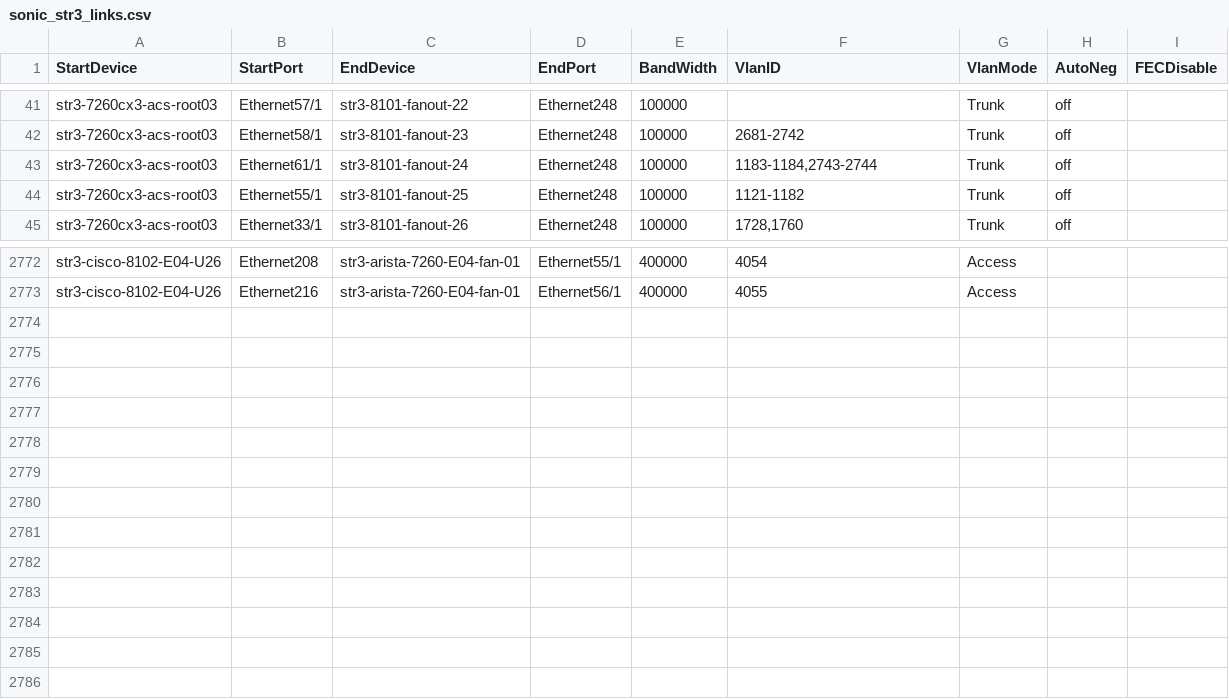
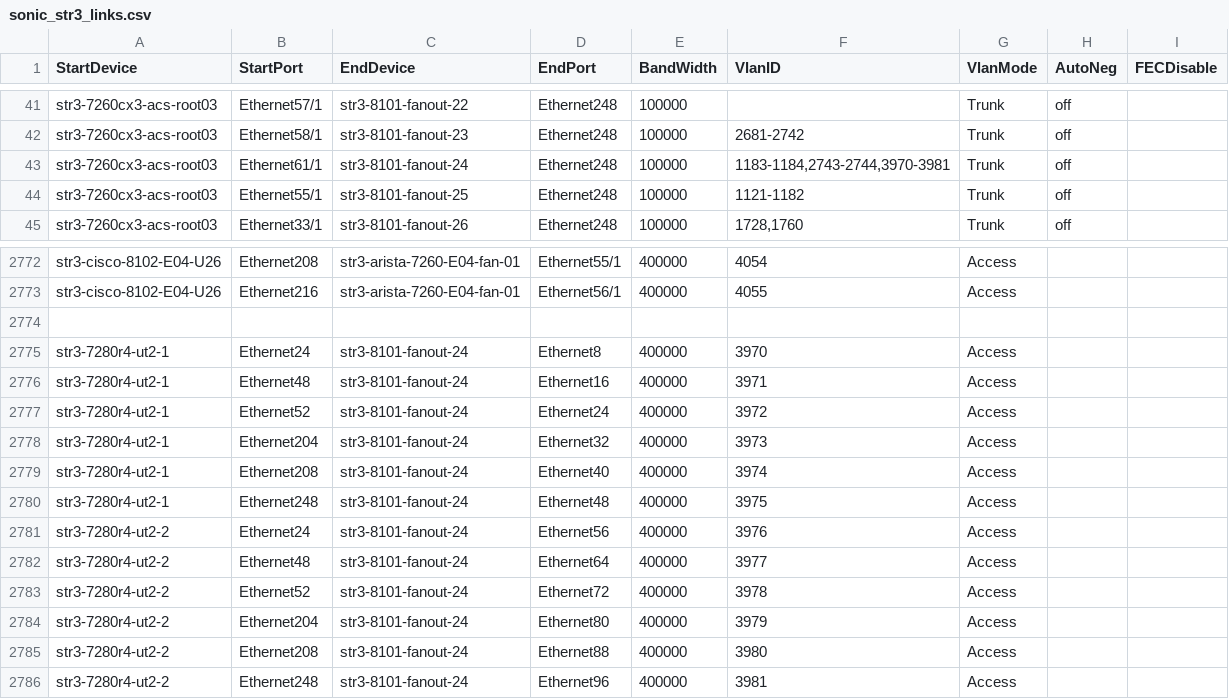
Before and after one commit to sonic-net/sonic-mgmt, a CSV file: ansible/files/sonic_str3_links.csv, drawn as a sheet; only a part is shown, gaps mark what is left out.

```diff
--- a/ansible/files/sonic_str3_links.csv
+++ b/ansible/files/sonic_str3_links.csv
@@ -42,3 +42,3 @@ str3-7260cx3-acs-root03,Ethernet57/1,str3-8101-fanout-22,Ethernet248,100000,"",T
 str3-7260cx3-acs-root03,Ethernet58/1,str3-8101-fanout-23,Ethernet248,100000,"2681-2742",Trunk,off,
-str3-7260cx3-acs-root03,Ethernet61/1,str3-8101-fanout-24,Ethernet248,100000,"1183-1184,2743-2744",Trunk,off,
+str3-7260cx3-acs-root03,Ethernet61/1,str3-8101-fanout-24,Ethernet248,100000,"1183-1184,2743-2744,3970-3981",Trunk,off,
 str3-7260cx3-acs-root03,Ethernet55/1,str3-8101-fanout-25,Ethernet248,100000,"1121-1182",Trunk,off,
@@ -2773 +2773,14 @@ str3-cisco-8102-E04-U26,Ethernet208,str3-arista-7260-E04-fan-01,Ethernet55/1,400
 str3-cisco-8102-E04-U26,Ethernet216,str3-arista-7260-E04-fan-01,Ethernet56/1,400000,4055,Access,,
+
+str3-7280r4-ut2-1,Ethernet24,str3-8101-fanout-24,Ethernet8,400000,3970,Access,,
+str3-7280r4-ut2-1,Ethernet48,str3-8101-fanout-24,Ethernet16,400000,3971,Access,,
+str3-7280r4-ut2-1,Ethernet52,str3-8101-fanout-24,Ethernet24,400000,3972,Access,,
+str3-7280r4-ut2-1,Ethernet204,str3-8101-fanout-24,Ethernet32,400000,3973,Access,,
+str3-7280r4-ut2-1,Ethernet208,str3-8101-fanout-24,Ethernet40,400000,3974,Access,,
+str3-7280r4-ut2-1,Ethernet248,str3-8101-fanout-24,Ethernet48,400000,3975,Access,,
+str3-7280r4-ut2-2,Ethernet24,str3-8101-fanout-24,Ethernet56,400000,3976,Access,,
+str3-7280r4-ut2-2,Ethernet48,str3-8101-fanout-24,Ethernet64,400000,3977,Access,,
+str3-7280r4-ut2-2,Ethernet52,str3-8101-fanout-24,Ethernet72,400000,3978,Access,,
+str3-7280r4-ut2-2,Ethernet204,str3-8101-fanout-24,Ethernet80,400000,3979,Access,,
+str3-7280r4-ut2-2,Ethernet208,str3-8101-fanout-24,Ethernet88,400000,3980,Access,,
+str3-7280r4-ut2-2,Ethernet248,str3-8101-fanout-24,Ethernet96,400000,3981,Access,,
```
Also changed, not shown: ansible/files/sonic_str3_console_links.csv, ansible/files/sonic_str3_devices.csv, 10 other files.
